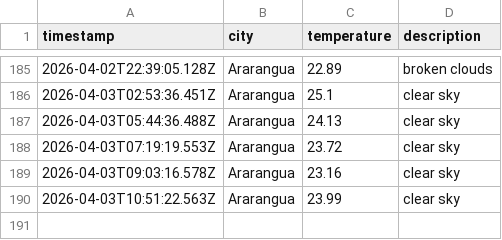
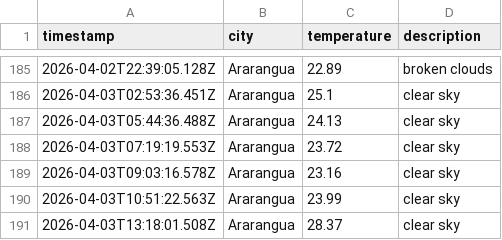
Before and after one commit to moniafavaro/weatherAppJS, a CSV file: data/weather_log.csv, drawn as a sheet; only a part is shown, gaps mark what is left out; the diff names each change by its address in the sheet, - before the commit and + after, or states it on an @@ line.

```diff
--- a/data/weather_log.csv
+++ b/data/weather_log.csv
+row 191: 2026-04-03T13:18:01.508Z | Ararangua | 28.37 | clear sky
```
Also changed, not shown: 1 other file.
